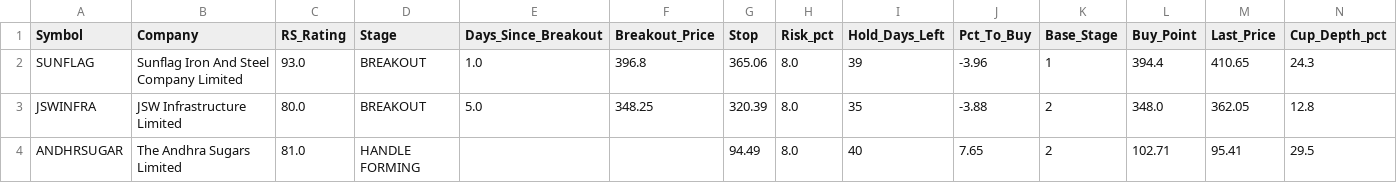
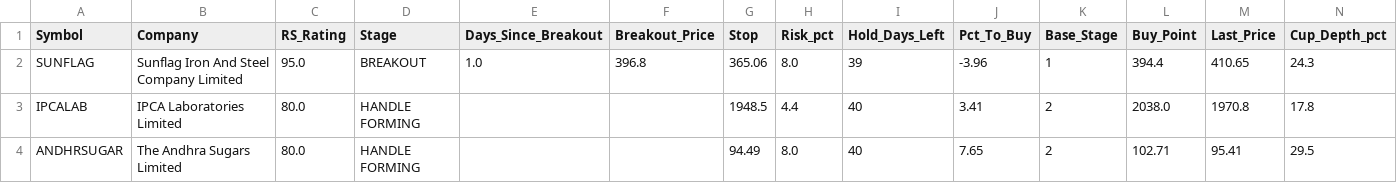
Before and after one commit to manoj-kholia/nse-scanner, a CSV file: cup_handle_signals.csv, drawn as a sheet; only a part is shown; removed rows and columns are numbered as before the commit, all else as after; rows hold the shown columns only; the diff names each change by its address in the sheet, - before the commit and + after, or states it on an @@ line.

```diff
--- a/cup_handle_signals.csv
+++ b/cup_handle_signals.csv
-C2 (RS_Rating): 93.0
+C2 (RS_Rating): 95.0
-row 3: JSWINFRA | JSW Infrastructure Limited | 80.0 | BREAKOUT | 5.0 | 348.25 | 320.39 | 8.0 | 35 | -3.88 | 2 | 348.0 | 362.05 | 12.8
+row 3: IPCALAB | IPCA Laboratories Limited | 80.0 | HANDLE FORMING |  |  | 1948.5 | 4.4 | 40 | 3.41 | 2 | 2038.0 | 1970.8 | 17.8
-C4 (RS_Rating): 81.0
+C4 (RS_Rating): 80.0
```
Also changed, not shown: EQUITY_L.csv, sector_map.csv, 4 other files.
